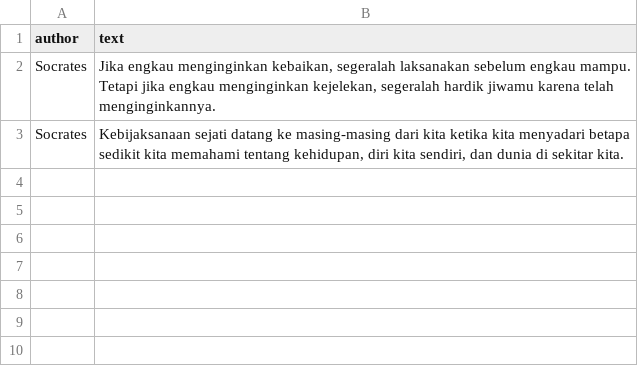
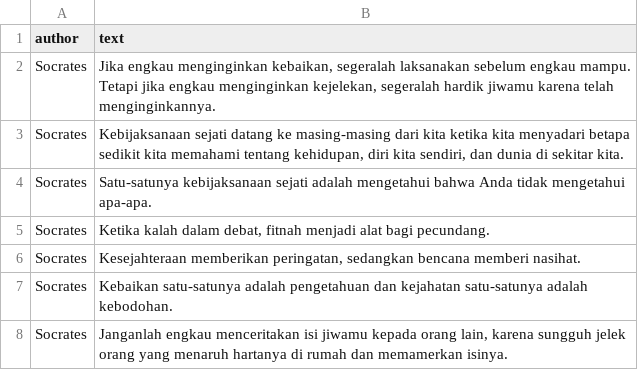
Before and after one commit to binsarjr/jagoankata, a CSV file: data/filsuf.csv, drawn as a sheet.

```diff
--- a/data/filsuf.csv
+++ b/data/filsuf.csv
@@ -3 +3,6 @@ Socrates,"Jika engkau menginginkan kebaikan, segeralah laksanakan sebelum engkau
 Socrates,"Kebijaksanaan sejati datang ke masing-masing dari kita ketika kita menyadari betapa sedikit kita memahami tentang kehidupan, diri kita sendiri, dan dunia di sekitar kita."
+Socrates,"Satu-satunya kebijaksanaan sejati adalah mengetahui bahwa Anda tidak mengetahui apa-apa."
+Socrates,"Ketika kalah dalam debat, fitnah menjadi alat bagi pecundang."
+Socrates,"Kesejahteraan memberikan peringatan, sedangkan bencana memberi nasihat."
+Socrates,"Kebaikan satu-satunya adalah pengetahuan dan kejahatan satu-satunya adalah kebodohan."
+Socrates,"Janganlah engkau menceritakan isi jiwamu kepada orang lain, karena sungguh jelek orang yang menaruh hartanya di rumah dan memamerkan isinya."
```
Also changed, not shown: 3 other files.
